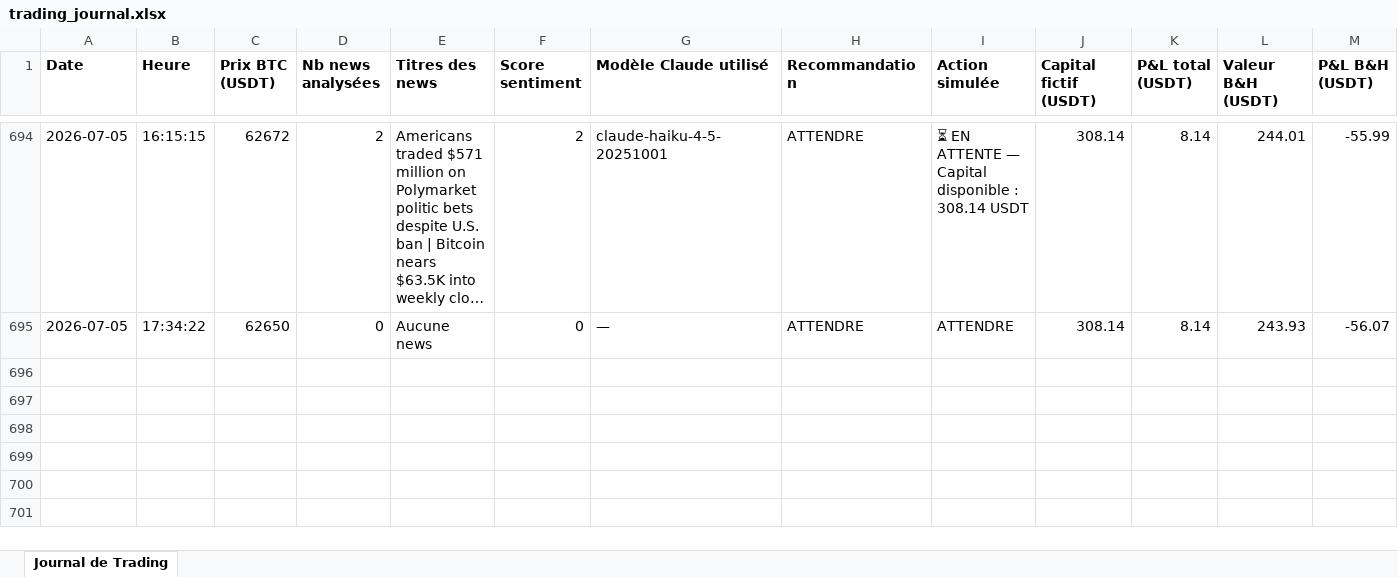
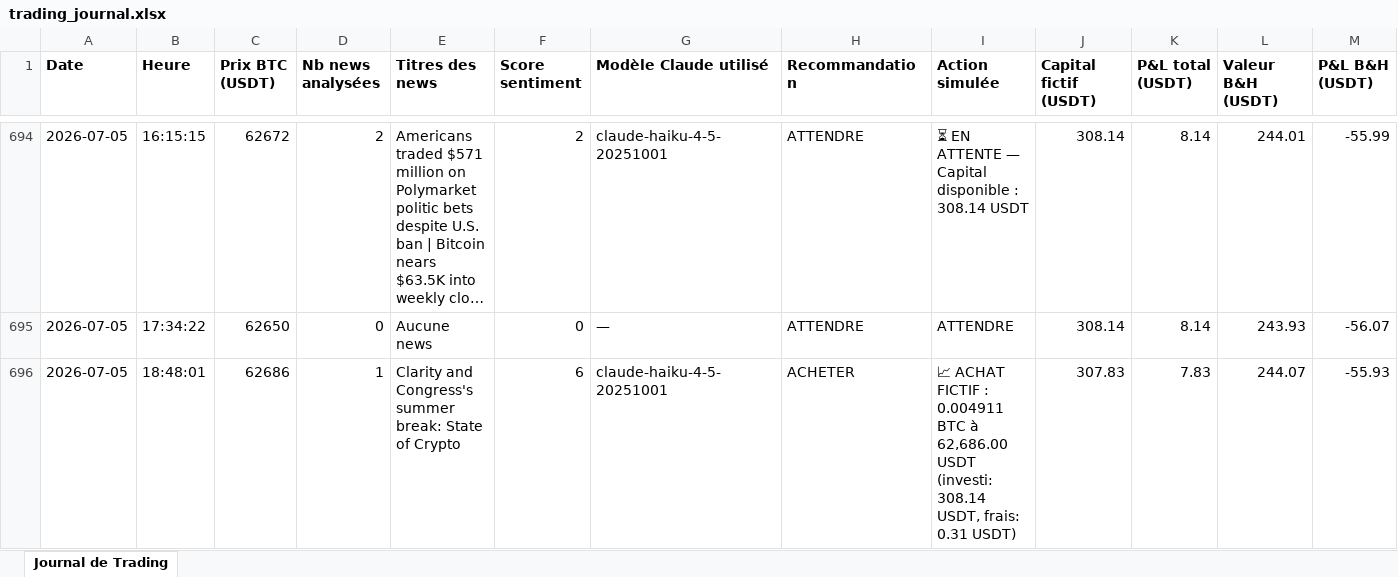
Before and after one commit to rayanefut15-creator/crypto-trading-agent, an Excel workbook: trading_journal.xlsx, sheet Journal de Trading, drawn as a sheet; only a part is shown, gaps mark what is left out; long unchanged cells end in …; values as stored, in another font and other column widths than the file's, no borders; rows hold the shown columns only; the diff names each change by its address in the sheet, - before the commit and + after, or states it on an @@ line.

```diff
--- a/trading_journal.xlsx (sheet Journal de Trading)
+++ b/trading_journal.xlsx (sheet Journal de Trading)
+row 696: 2026-07-05 | 18:48:01 | 62686 | 1 | Clarity and Congress's summer break: State of Crypto | 6 | claude-haiku-4-5-20251001 | ACHETER | 📈 ACHAT FICTIF : 0.004911 BTC à 62,686.00 USDT (investi: 308.14 USDT, frais: 0.31 USDT) | 307.83 | 7.83 | 244.07 | -55.93
```
Also changed, not shown: 4 other files.
